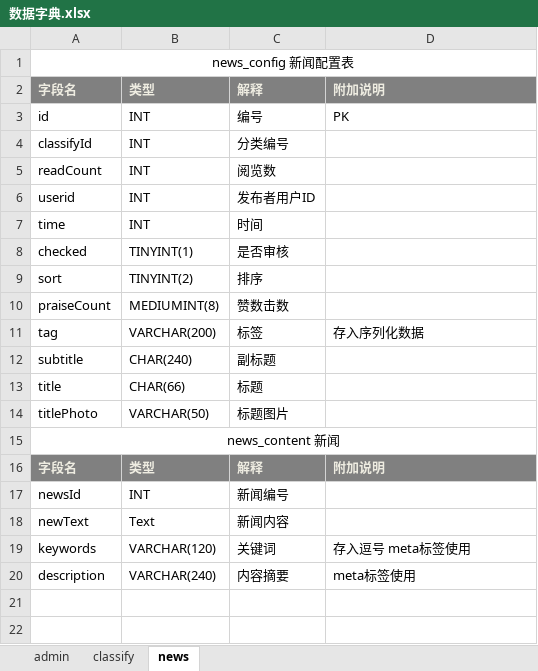
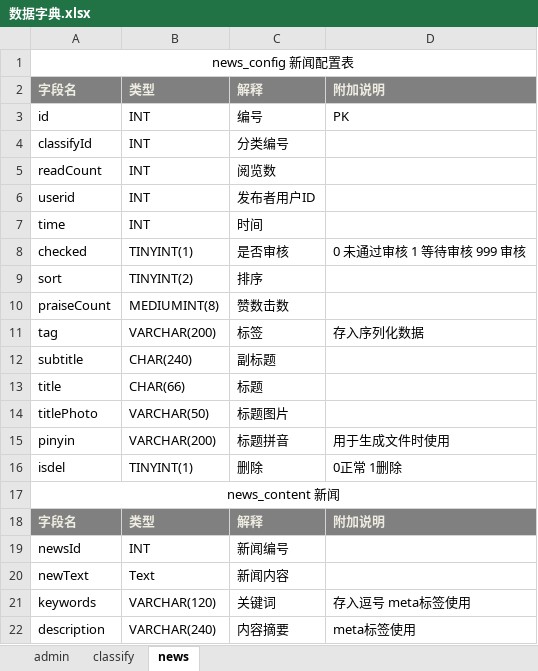
Before and after one commit to qman19791123/sagai, an Excel workbook: qcms/数据字典.xlsx, sheet news, drawn as a sheet; values as stored, in another font and other column widths than the file's, no borders; the diff names each change by its address in the sheet, - before the commit and + after, or states it on an @@ line.

```diff
--- a/qcms/数据字典.xlsx (sheet news)
+++ b/qcms/数据字典.xlsx (sheet news)
-D8: (empty)
+D8: 0 未通过审核 1 等待审核 999 审核
+row 15: pinyin | VARCHAR(200) | 标题拼音 | 用于生成文件时使用
+row 16: isdel | TINYINT(1) | 删除 | 0正常 1删除
```
Also changed, not shown: sheet classify, 5 other files.
